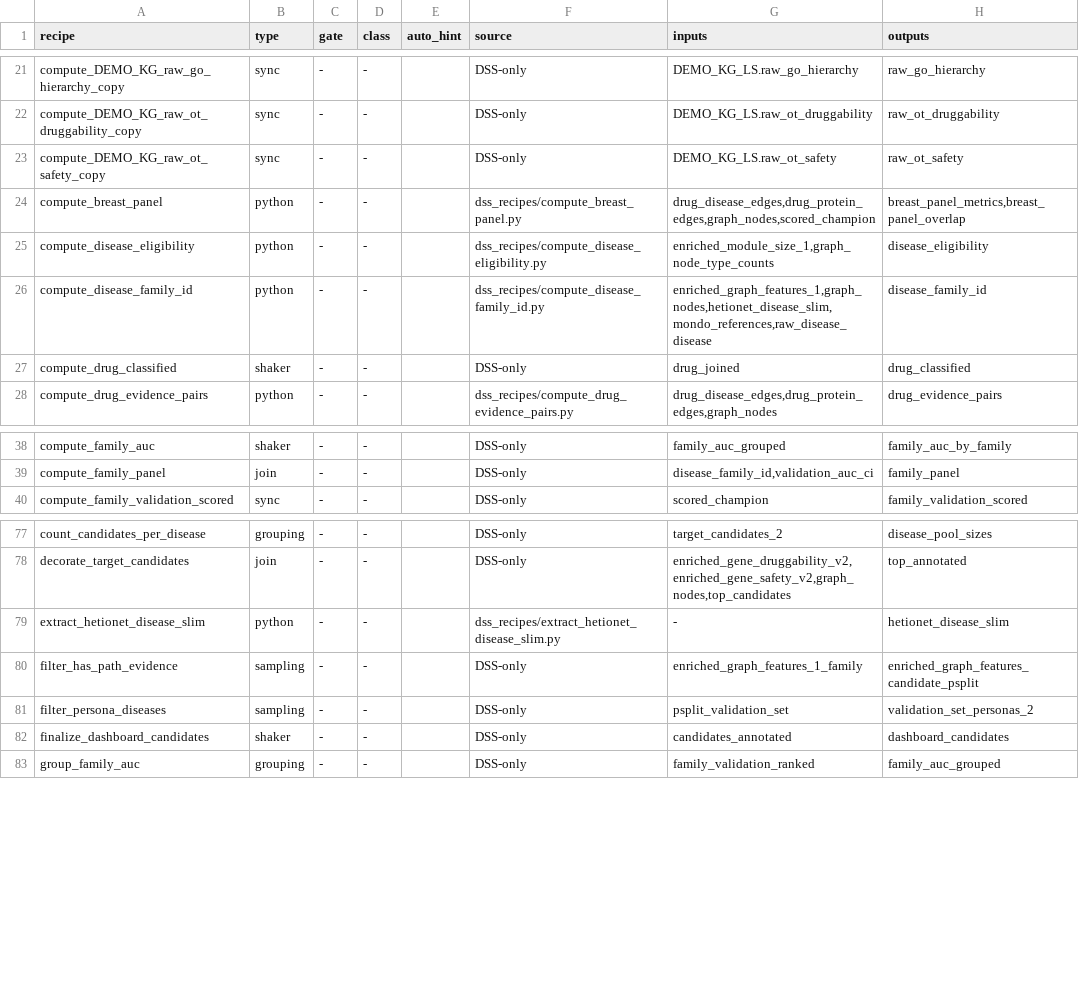
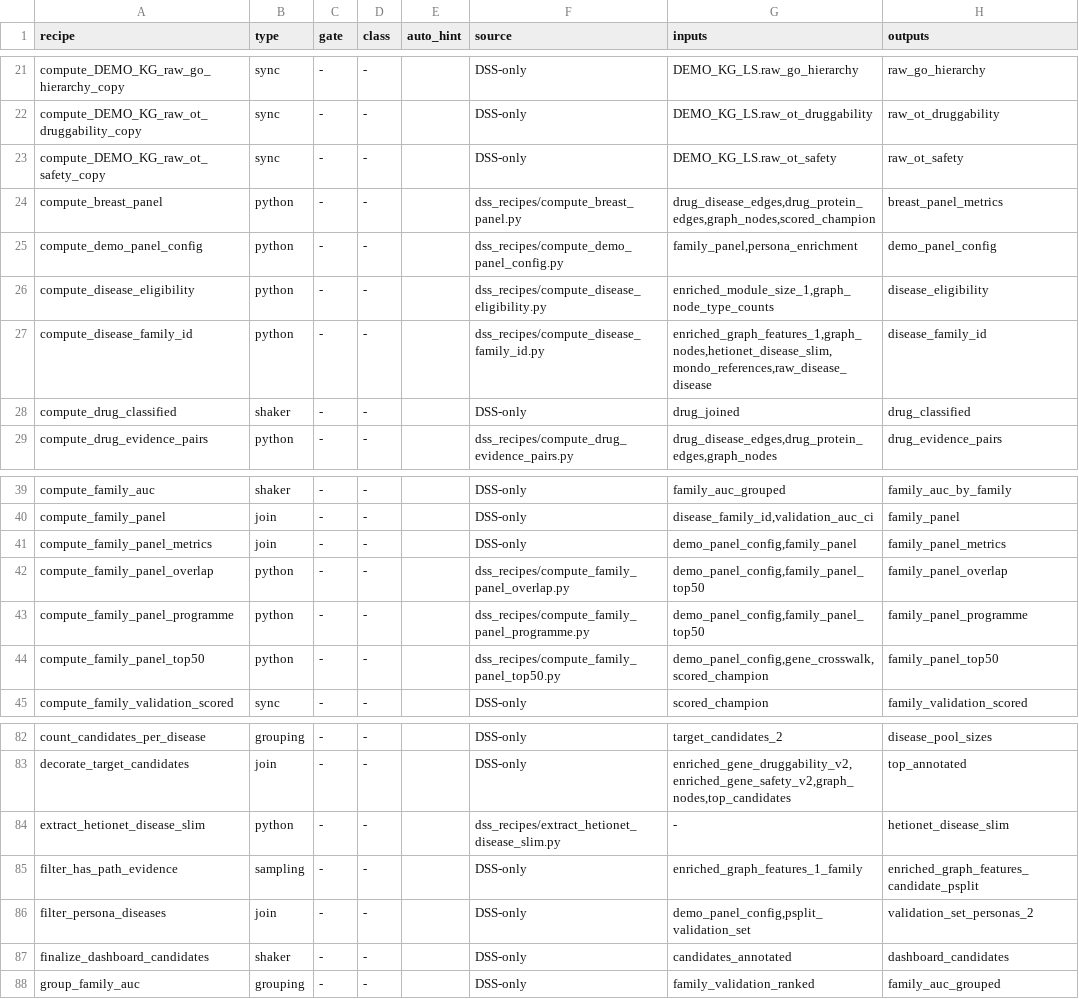
Before and after one commit to lhfudataiku/demo-target-identification, a TSV file: .index/recipes.tsv, drawn as a sheet; only a part is shown, gaps mark what is left out.

```diff
--- a/.index/recipes.tsv
+++ b/.index/recipes.tsv
@@ -23,3 +23,4 @@ compute_DEMO_KG_raw_ot_druggability_copy	sync	-	-		DSS-only	DEMO_KG_LS.raw_ot_dr
 compute_DEMO_KG_raw_ot_safety_copy	sync	-	-		DSS-only	DEMO_KG_LS.raw_ot_safety	raw_ot_safety
-compute_breast_panel	python	-	-		dss_recipes/compute_breast_panel.py	drug_disease_edges,drug_protein_edges,graph_nodes,scored_champion	breast_panel_metrics,breast_panel_overlap
+compute_breast_panel	python	-	-		dss_recipes/compute_breast_panel.py	drug_disease_edges,drug_protein_edges,graph_nodes,scored_champion	breast_panel_metrics
+compute_demo_panel_config	python	-	-		dss_recipes/compute_demo_panel_config.py	family_panel,persona_enrichment	demo_panel_config
 compute_disease_eligibility	python	-	-		dss_recipes/compute_disease_eligibility.py	enriched_module_size_1,graph_node_type_counts	disease_eligibility
@@ -39,2 +40,6 @@ compute_family_auc	shaker	-	-		DSS-only	family_auc_grouped	family_auc_by_family
 compute_family_panel	join	-	-		DSS-only	disease_family_id,validation_auc_ci	family_panel
+compute_family_panel_metrics	join	-	-		DSS-only	demo_panel_config,family_panel	family_panel_metrics
+compute_family_panel_overlap	python	-	-		dss_recipes/compute_family_panel_overlap.py	demo_panel_config,family_panel_top50	family_panel_overlap
+compute_family_panel_programme	python	-	-		dss_recipes/compute_family_panel_programme.py	demo_panel_config,family_panel_top50	family_panel_programme
+compute_family_panel_top50	python	-	-		dss_recipes/compute_family_panel_top50.py	demo_panel_config,gene_crosswalk,scored_champion	family_panel_top50
 compute_family_validation_scored	sync	-	-		DSS-only	scored_champion	family_validation_scored
@@ -80,3 +85,3 @@ extract_hetionet_disease_slim	python	-	-		dss_recipes/extract_hetionet_disease_s
 filter_has_path_evidence	sampling	-	-		DSS-only	enriched_graph_features_1_family	enriched_graph_features_candidate_psplit
-filter_persona_diseases	sampling	-	-		DSS-only	psplit_validation_set	validation_set_personas_2
+filter_persona_diseases	join	-	-		DSS-only	demo_panel_config,psplit_validation_set	validation_set_personas_2
 finalize_dashboard_candidates	shaker	-	-		DSS-only	candidates_annotated	dashboard_candidates
```
Also changed, not shown: .index/claims.tsv, .index/features.tsv, 25 other files.
